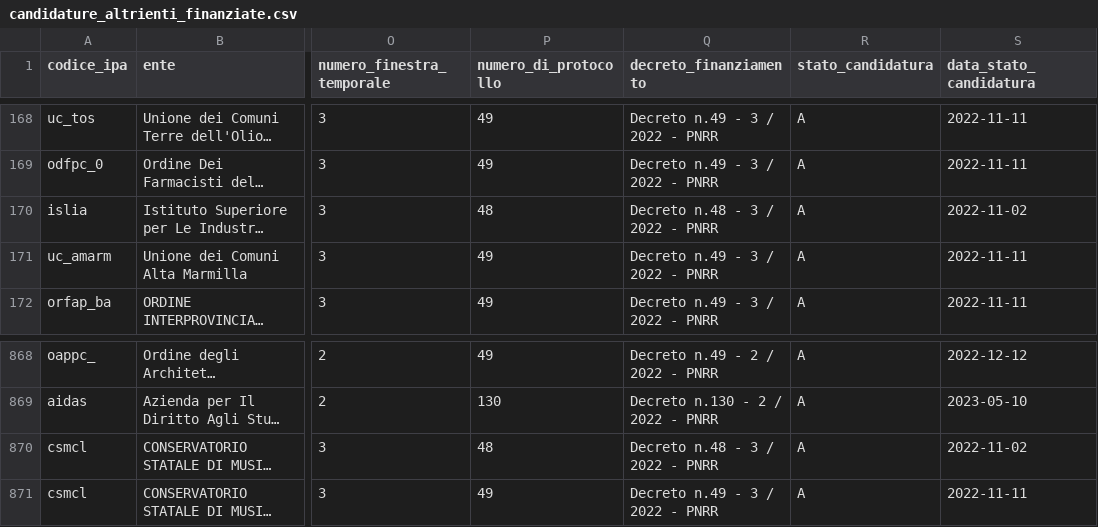
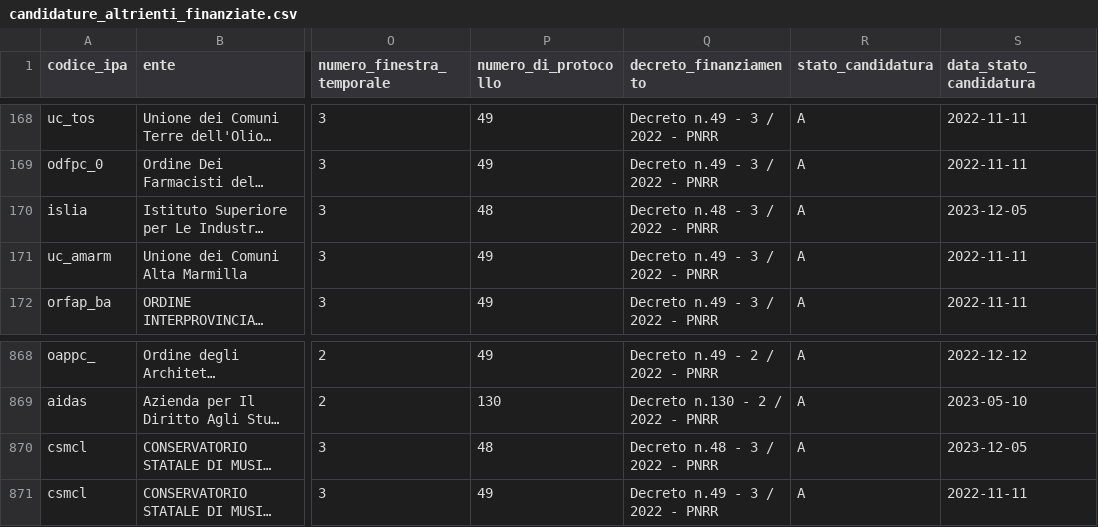
Before and after one commit to teamdigitale/padigitale2026-opendata, a CSV file: data/candidature_altrienti_finanziate.csv, drawn as a sheet; only a part is shown, gaps mark what is left out; long unchanged cells end in …; the diff names each change by its address in the sheet, - before the commit and + after, or states it on an @@ line.

Commit message:
data updated at 2023-12-06T02:16:39.637680+00:00

```diff
--- a/data/candidature_altrienti_finanziate.csv
+++ b/data/candidature_altrienti_finanziate.csv
-S170 (data_stato_candidatura): 2022-11-02
+S170 (data_stato_candidatura): 2023-12-05
-S870 (data_stato_candidatura): 2022-11-02
+S870 (data_stato_candidatura): 2023-12-05
```
Also changed, not shown: 3 other files.
